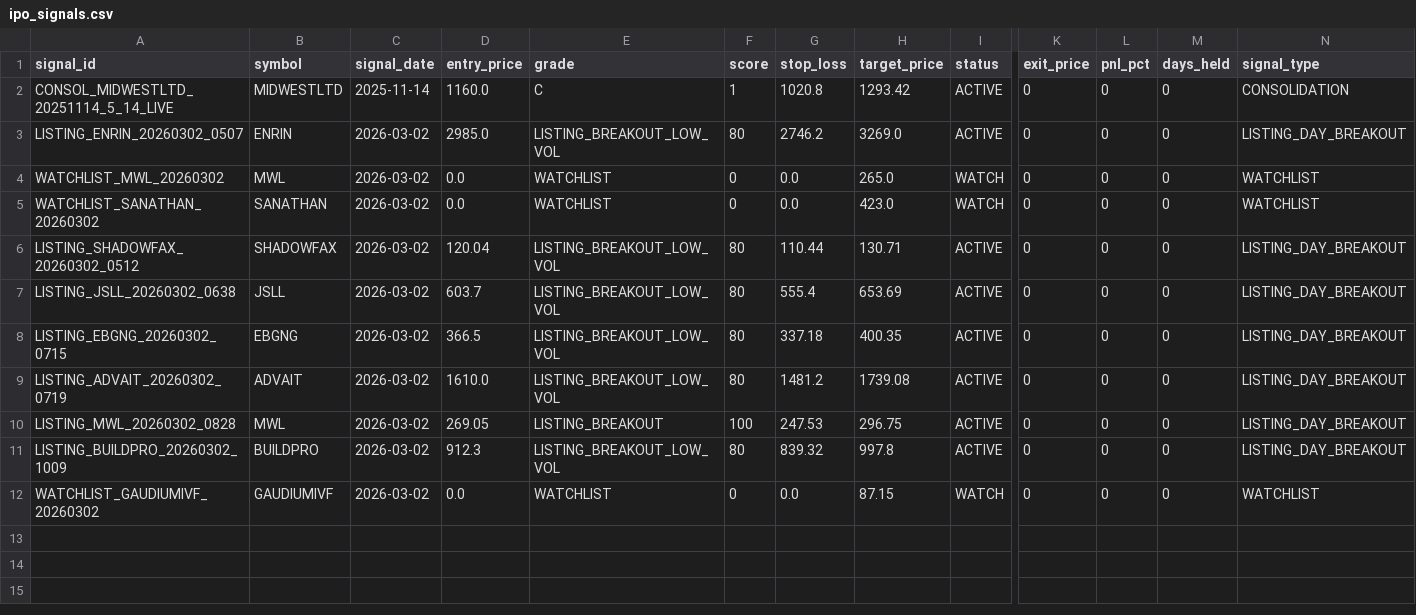
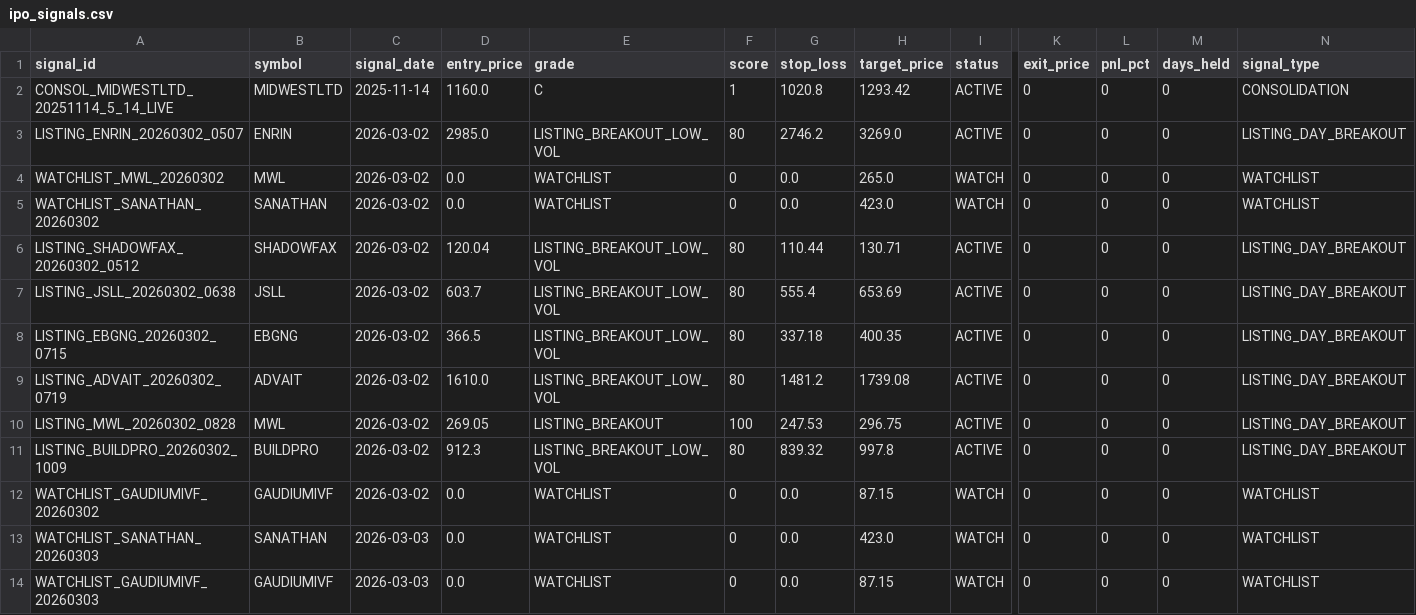
Before and after one commit to Deep-Adhia/IPO-Base-Scanner, a CSV file: ipo_signals.csv, drawn as a sheet; only a part is shown, gaps mark what is left out; rows hold the shown columns only; the diff names each change by its address in the sheet, - before the commit and + after, or states it on an @@ line.

```diff
--- a/ipo_signals.csv
+++ b/ipo_signals.csv
+row 13: WATCHLIST_SANATHAN_20260303 | SANATHAN | 2026-03-03 | 0.0 | WATCHLIST | 0 | 0.0 | 423.0 | WATCH | 0 | 0 | 0 | WATCHLIST
+row 14: WATCHLIST_GAUDIUMIVF_20260303 | GAUDIUMIVF | 2026-03-03 | 0.0 | WATCHLIST | 0 | 0.0 | 87.15 | WATCH | 0 | 0 | 0 | WATCHLIST
```
Also changed, not shown: ipo_listing_data.csv.
